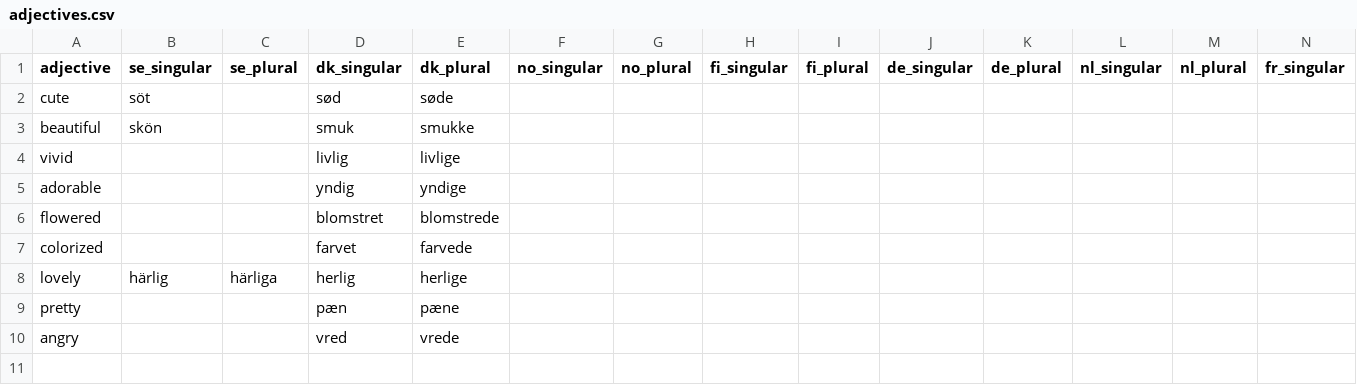
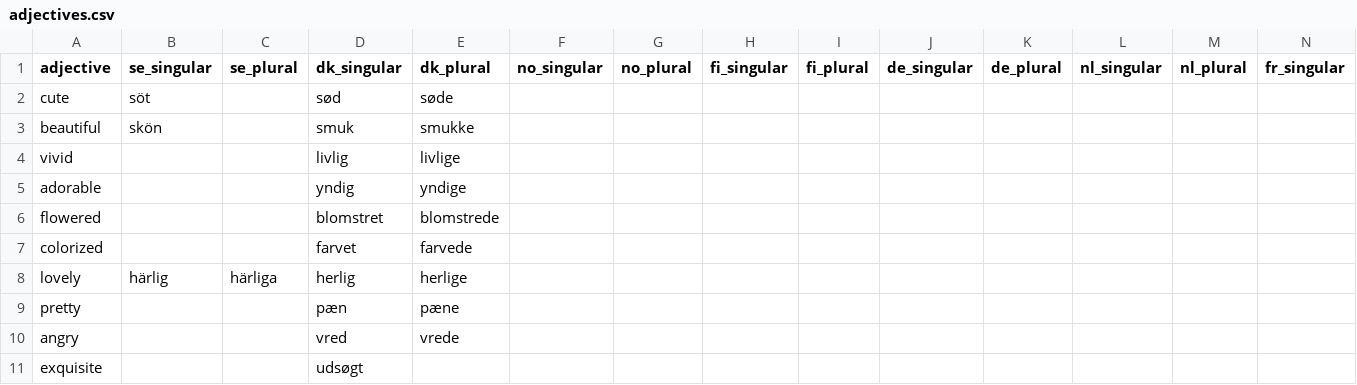
Before and after one commit to Kapack/ProductTranslations, a CSV file: db/csv/adjectives.csv, drawn as a sheet; only a part is shown; rows hold the shown columns only; the diff names each change by its address in the sheet, - before the commit and + after, or states it on an @@ line.

```diff
--- a/db/csv/adjectives.csv
+++ b/db/csv/adjectives.csv
+row 11: exquisite |  |  | udsøgt
```
Also changed, not shown: import.csv, 2 other files.
